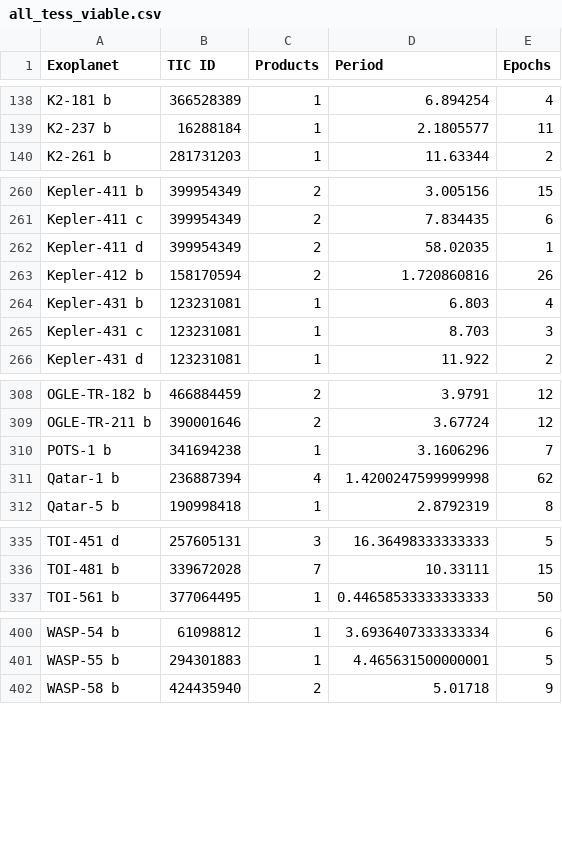
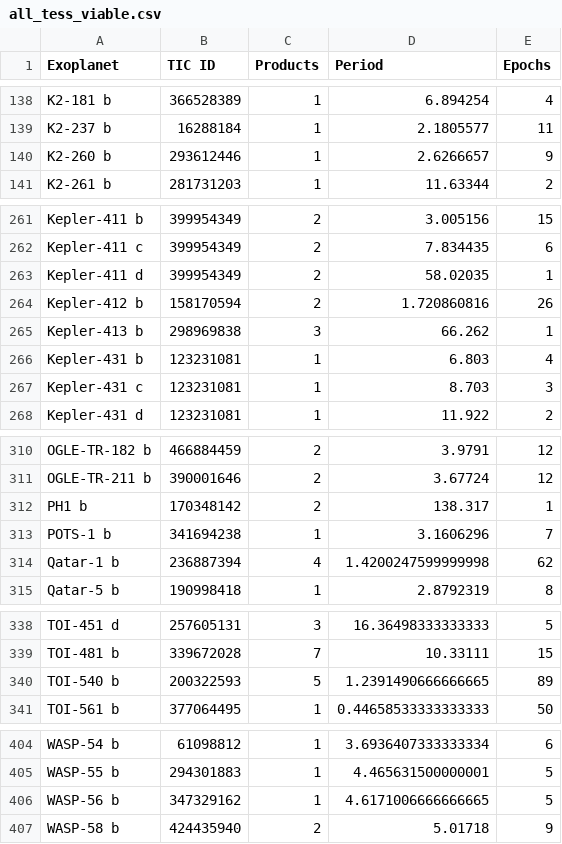
Before and after one commit to sourestdeeds/firefly, a CSV file: firefly/data/Targets/all_tess_viable.csv, drawn as a sheet; only a part is shown, gaps mark what is left out.

```diff
--- a/firefly/data/Targets/all_tess_viable.csv
+++ b/firefly/data/Targets/all_tess_viable.csv
@@ -139,2 +139,3 @@ K2-181 b,366528389,1,6.894254,4
 K2-237 b,16288184,1,2.1805577,11
+K2-260 b,293612446,1,2.6266657,9
 K2-261 b,281731203,1,11.63344,2
@@ -263,2 +264,3 @@ Kepler-411 d,399954349,2,58.02035,1
 Kepler-412 b,158170594,2,1.720860816,26
+Kepler-413 b,298969838,3,66.262,1
 Kepler-431 b,123231081,1,6.803,4
@@ -309,2 +311,3 @@ OGLE-TR-182 b,466884459,2,3.9791,12
 OGLE-TR-211 b,390001646,2,3.67724,12
+PH1 b,170348142,2,138.317,1
 POTS-1 b,341694238,1,3.1606296,7
@@ -336,2 +339,3 @@ TOI-451 d,257605131,3,16.36498333333333,5
 TOI-481 b,339672028,7,10.33111,15
+TOI-540 b,200322593,5,1.2391490666666665,89
 TOI-561 b,377064495,1,0.44658533333333333,50
@@ -401,2 +405,3 @@ WASP-54 b,61098812,1,3.6936407333333334,6
 WASP-55 b,294301883,1,4.465631500000001,5
+WASP-56 b,347329162,1,4.6171006666666665,5
 WASP-58 b,424435940,2,5.01718,9
```
Also changed, not shown: firefly/data/Targets/eu_tess_viable.csv, firefly/data/Targets/nasa_tess_viable.csv.
